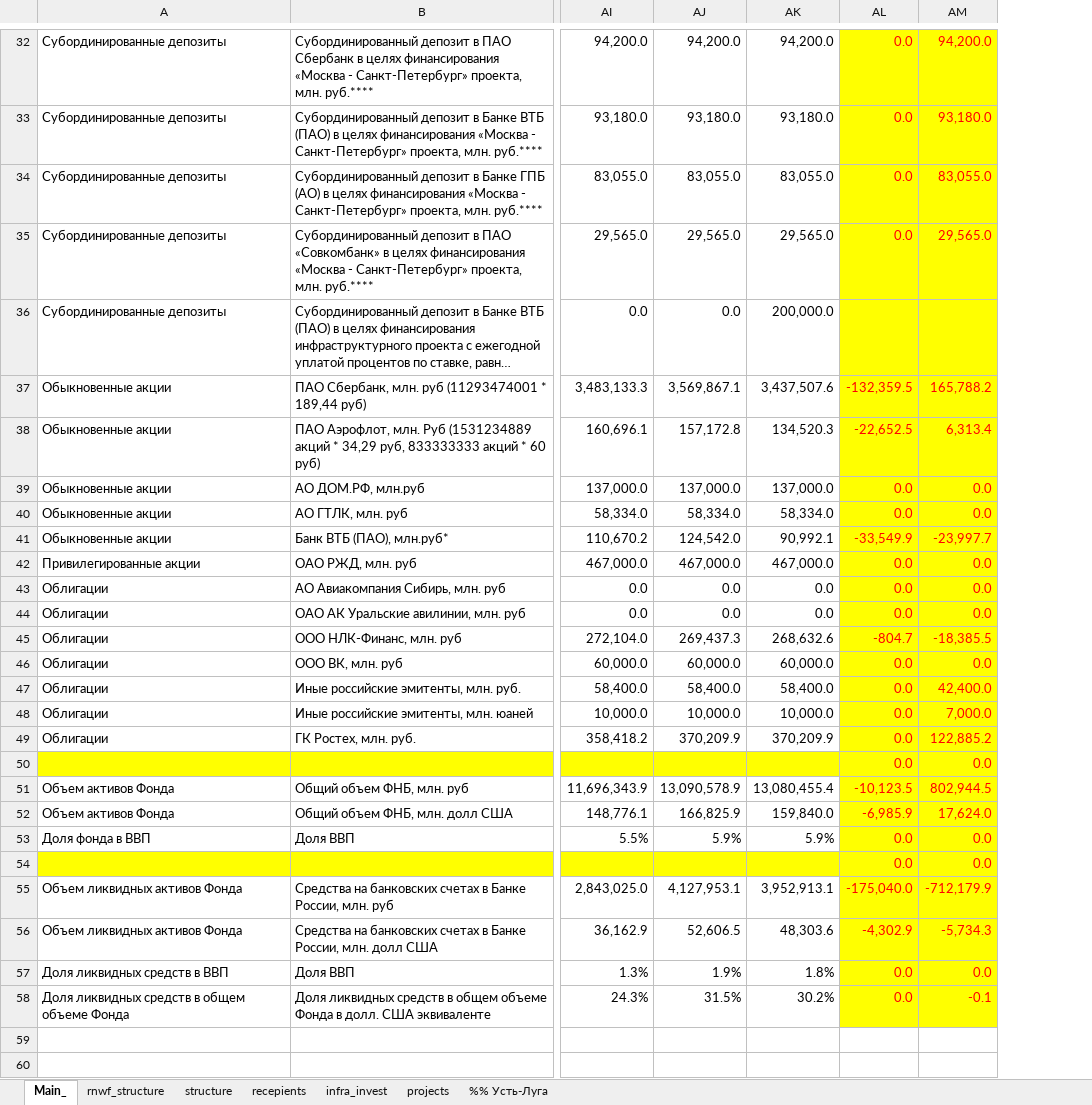
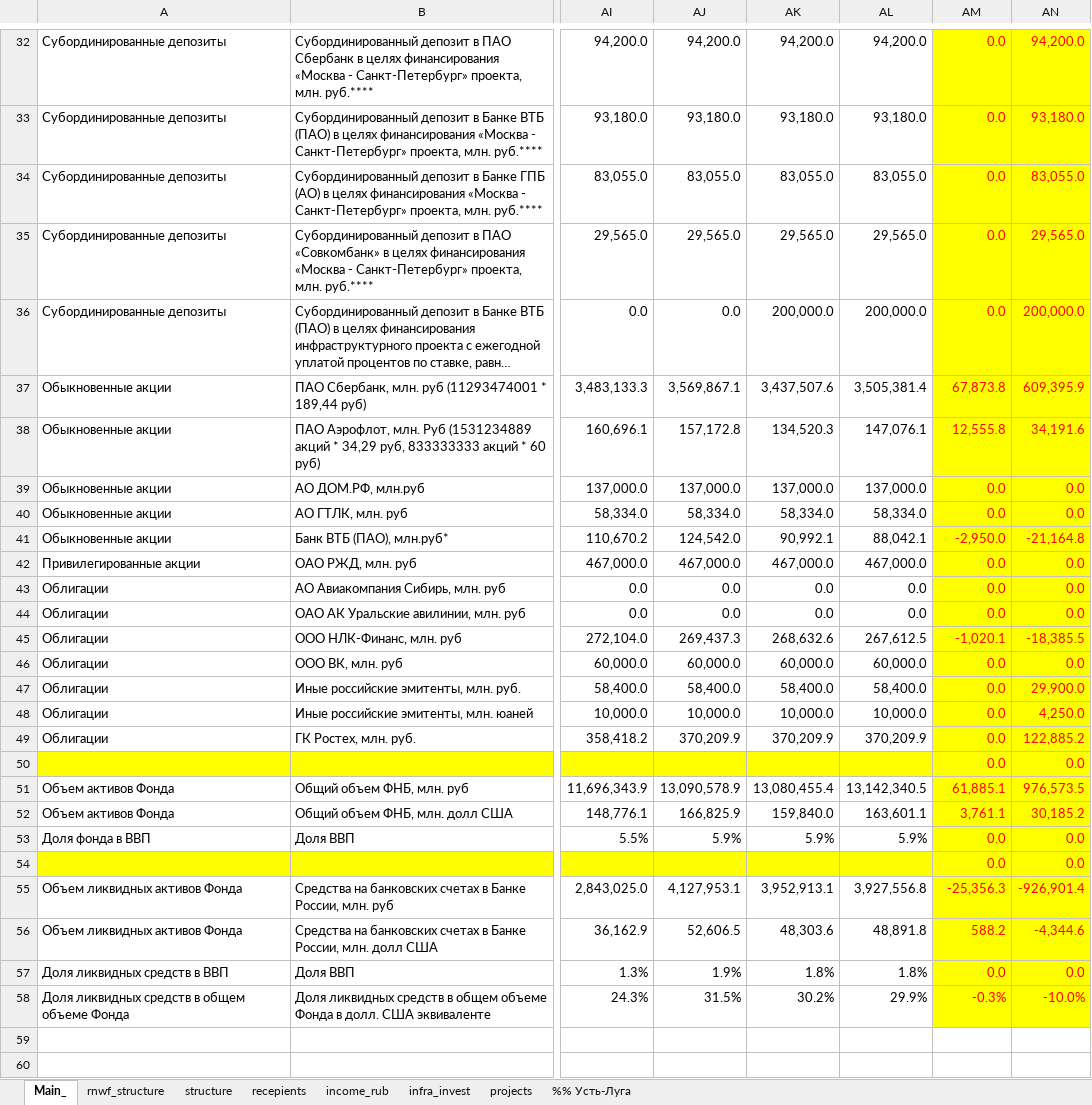
Before and after one commit to winterForestStump/RNWF, an Excel workbook: RNWF_structure_new.xlsx, sheet Main_, drawn as a sheet; only a part is shown, gaps mark what is left out; long unchanged cells end in …; values as stored, in another font and other column widths than the file's, no borders; addresses are those after the commit; the diff covers the shown part only; the diff names each change by its address in the sheet, - before the commit and + after, or states it on an @@ line.

```diff
--- a/RNWF_structure_new.xlsx (sheet Main_)
+++ b/RNWF_structure_new.xlsx (sheet Main_)
+sheet tab: income_rub
+column AL, rows 32-58: 94,200.0 | 93,180.0 | 83,055.0 | 29,565.0 | 200,000.0 | 3,505,381.4 | 147,076.1 | 137,000.0 | 58,334.0 | 88,042.1 | 467,000.0 | 0.0 | 0.0 | 267,612.5 | 60,000.0 | 58,400.0 | 10,000.0 | 370,209.9 |  | 13,142,340.5 | 163,601.1 | 5.9% |  | 3,927,556.8 | 48,891.8 | 1.8% | 29.9%
-AM36: (empty)
+AM36: 0.0
-AN36: (empty)
+AN36: 200,000.0
-AM37: -132,359.5
+AM37: 67,873.8
-AN37: 165,788.2
+AN37: 609,395.9
-AM38: -22,652.5
+AM38: 12,555.8
-AN38: 6,313.4
+AN38: 34,191.6
-AM41: -33,549.9
+AM41: -2,950.0
-AN41: -23,997.7
+AN41: -21,164.8
-AM45: -804.7
+AM45: -1,020.1
-AN47: 42,400.0
+AN47: 29,900.0
-AN48: 7,000.0
+AN48: 4,250.0
-AM51: -10,123.5
+AM51: 61,885.1
-AN51: 802,944.5
+AN51: 976,573.5
-AM52: -6,985.9
+AM52: 3,761.1
-AN52: 17,624.0
+AN52: 30,185.2
-AM55: -175,040.0
+AM55: -25,356.3
-AN55: -712,179.9
+AN55: -926,901.4
-AM56: -4,302.9
+AM56: 588.2
-AN56: -5,734.3
+AN56: -4,344.6
-AM58: 0.0
+AM58: -0.3%
-AN58: -0.1
+AN58: -10.0%
```
Also changed, not shown: 16 edited cells elsewhere in this sheet, sheet infra_invest, sheet recepients, sheet structure, sheet rnwf_structure, formulas that keep their value, 26 other files.
